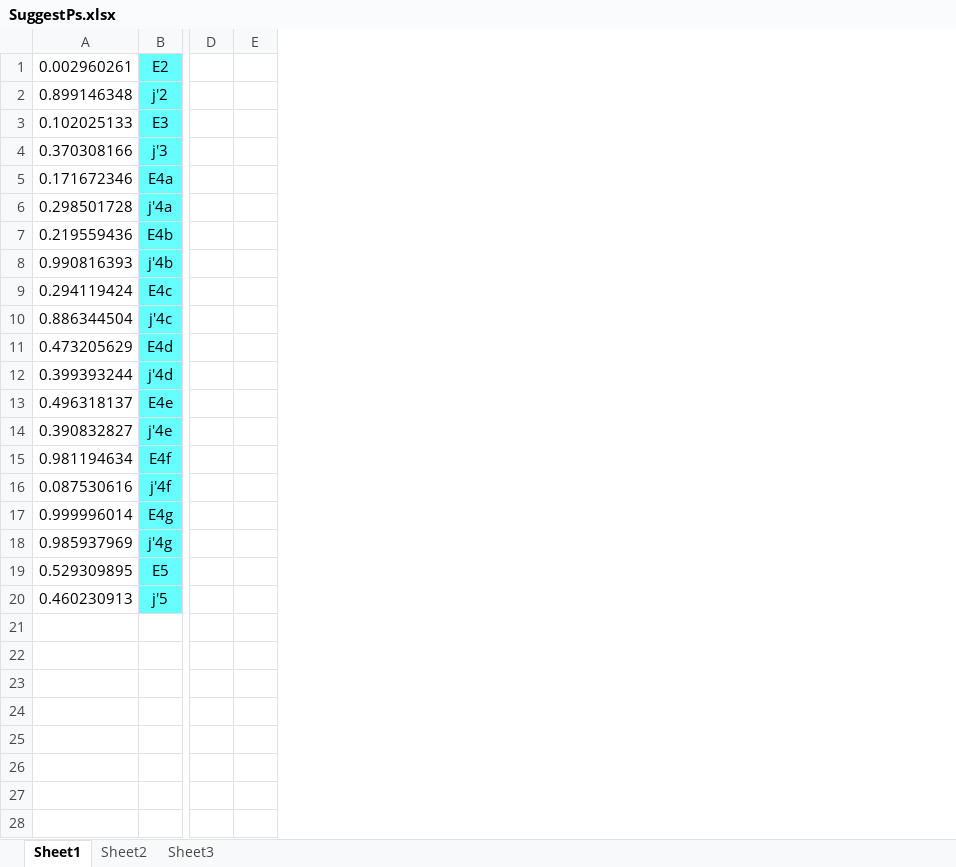
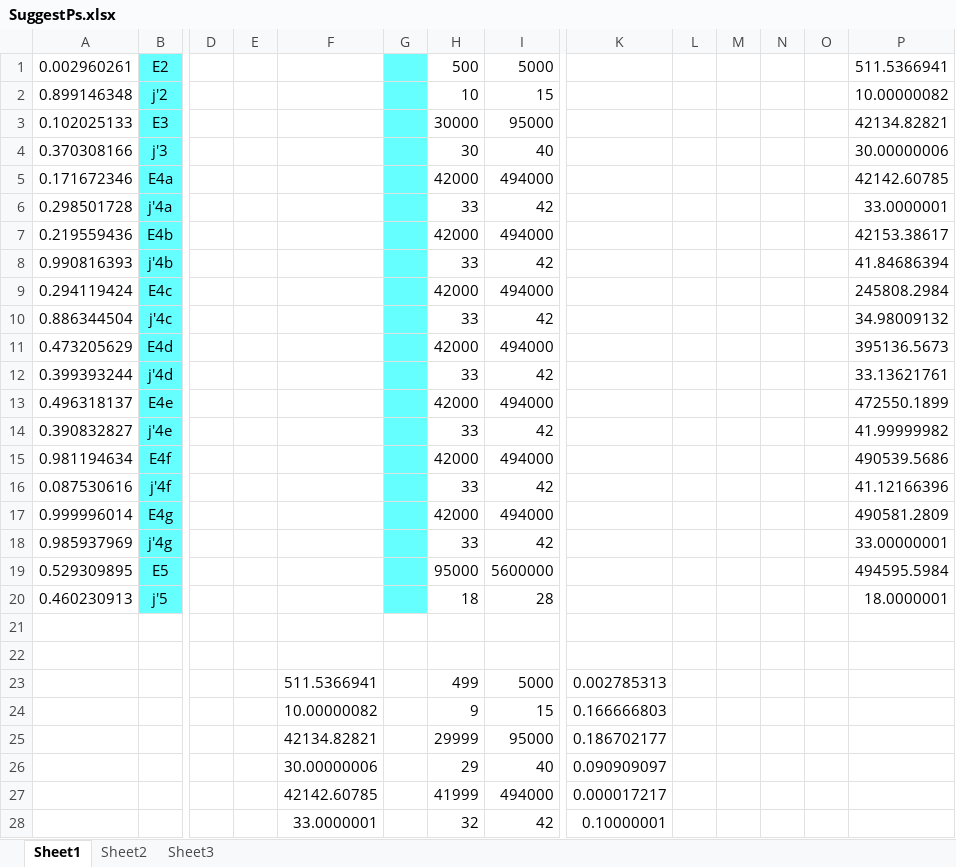
Before and after one commit to DatHuynh/PI_ANN, an Excel workbook: PastResult/SuggestPs.xlsx, sheet Sheet1, drawn as a sheet; only a part is shown, gaps mark what is left out; values as stored, in another font and other column widths than the file's, no borders; addresses are those after the commit; rows hold the shown columns only; the diff covers the shown part only; the diff names each change by its address in the sheet, - before the commit and + after, or states it on an @@ line.

Commit message:
New data presentation

```diff
--- a/PastResult/SuggestPs.xlsx (sheet Sheet1)
+++ b/PastResult/SuggestPs.xlsx (sheet Sheet1)
+column E, empty
+column F, empty
@@ column H unhidden, rows 1-20: 500 | 10 | 30000 | 30 | 42000 | 33 | 42000 | 33 | 42000 | 33 | 42000 | 33 | 42000 | 33 | 42000 | 33 | 42000 | 33 | 95000 | 18 @@
@@ column I unhidden, rows 1-20: 5000 | 15 | 95000 | 40 | 494000 | 42 | 494000 | 42 | 494000 | 42 | 494000 | 42 | 494000 | 42 | 494000 | 42 | 494000 | 42 | 5600000 | 28 @@
@@ column K unhidden, empty @@
@@ column L unhidden, empty @@
@@ column M unhidden, empty @@
@@ column N unhidden, empty @@
@@ column O unhidden, empty @@
@@ column P unhidden, rows 1-20: 511.5366941 | 10.00000082 | 42134.82821 | 30.00000006 | 42142.60785 | 33.0000001 | 42153.38617 | 41.84686394 | 245808.2984 | 34.98009132 | 395136.5673 | 33.13621761 | 472550.1899 | 41.99999982 | 490539.5686 | 41.12166396 | 490581.2809 | 33.00000001 | 494595.5984 | 18.0000001 @@
-G1:G20 fill: none
+G1:G20 fill: #66FFFF
+row 21: (empty)
+row 22: (empty)
+row 23:  |  |  |  | 511.5366941 |  | 499 | 5000 | 0.002785313
+row 24:  |  |  |  | 10.00000082 |  | 9 | 15 | 0.166666803
+row 25:  |  |  |  | 42134.82821 |  | 29999 | 95000 | 0.186702177
+row 26:  |  |  |  | 30.00000006 |  | 29 | 40 | 0.090909097
+row 27:  |  |  |  | 42142.60785 |  | 41999 | 494000 | 0.000017217
+row 28:  |  |  |  | 33.0000001 |  | 32 | 42 | 0.10000001
```
Also changed, not shown: 105 added rows elsewhere in this sheet, 5 other files.
